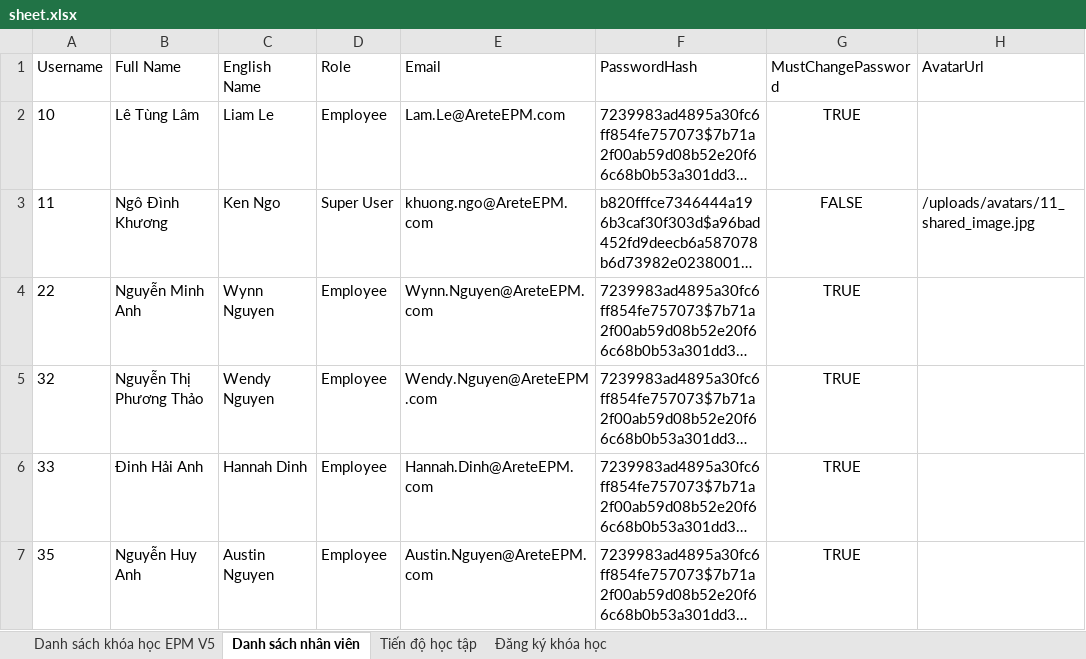
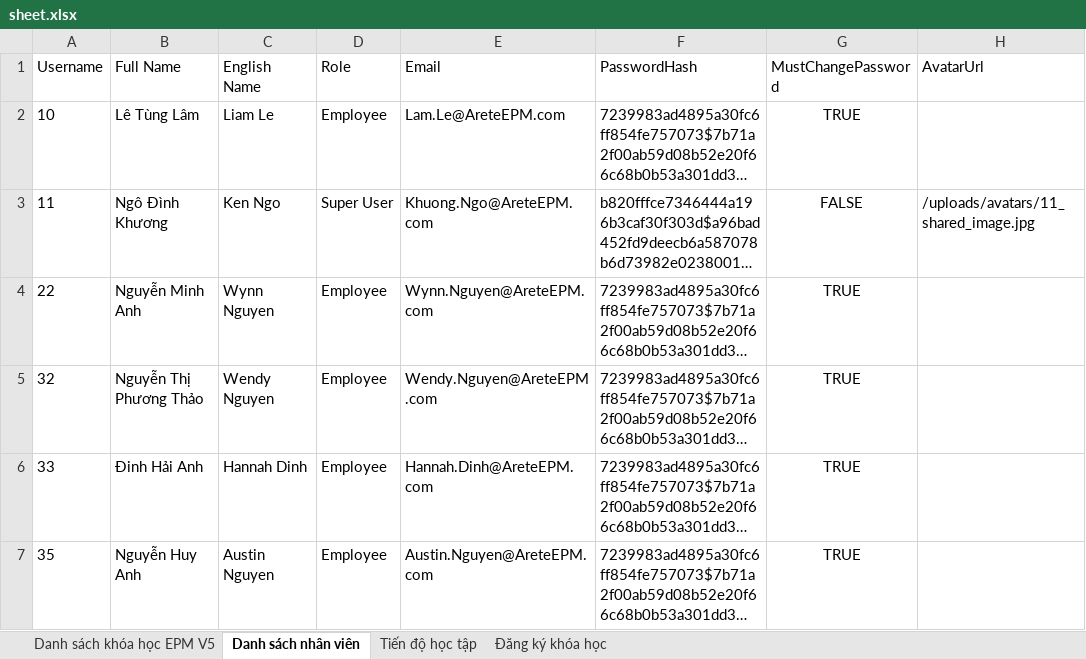
Before and after one commit to kenngommo/office-courses-management, an Excel workbook: sheet.xlsx, sheet Danh sách nhân viên, drawn as a sheet; only a part is shown; long unchanged cells end in …; values as stored, in another font and other column widths than the file's, no borders; the diff names each change by its address in the sheet, - before the commit and + after, or states it on an @@ line.

```diff
--- a/sheet.xlsx (sheet Danh sách nhân viên)
+++ b/sheet.xlsx (sheet Danh sách nhân viên)
-E3 (Email): khuong.ngo@AreteEPM.com
+E3 (Email): Khuong.Ngo@AreteEPM.com
```
Also changed, not shown: 1 other file.
